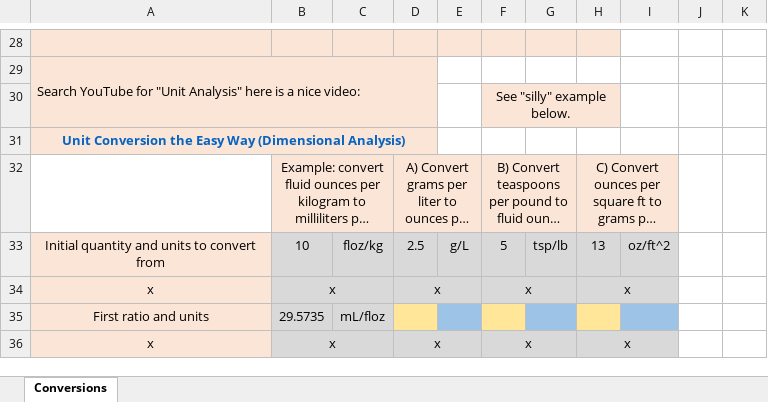
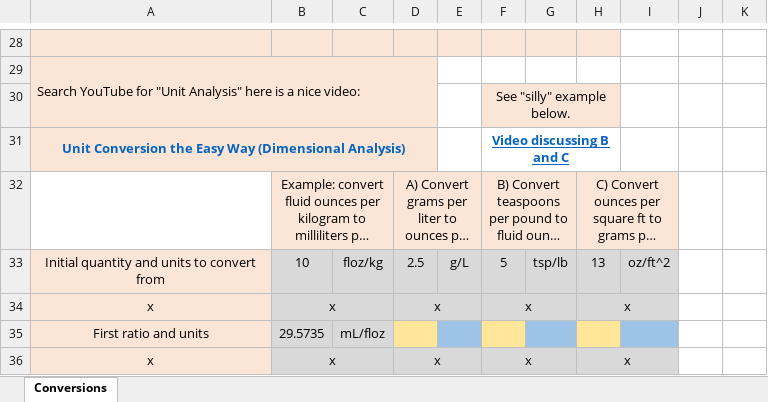
Before and after one commit to ketchers/Teaching, an Excel workbook: 144F20/Topic 2/Topic 2 Extra DQ 6.xlsx, sheet Conversions, drawn as a sheet; only a part is shown, gaps mark what is left out; long unchanged cells end in …; values as stored, in another font and other column widths than the file's, no borders; charts and pictures and conditional formats not drawn; the diff names each change by its address in the sheet, - before the commit and + after, or states it on an @@ line.

Commit message:
added video

```diff
--- a/144F20/Topic 2/Topic 2 Extra DQ 6.xlsx (sheet Conversions)
+++ b/144F20/Topic 2/Topic 2 Extra DQ 6.xlsx (sheet Conversions)
-F31: (empty)
+F31: Video discussing B and C
+F31:H31 merged
```
